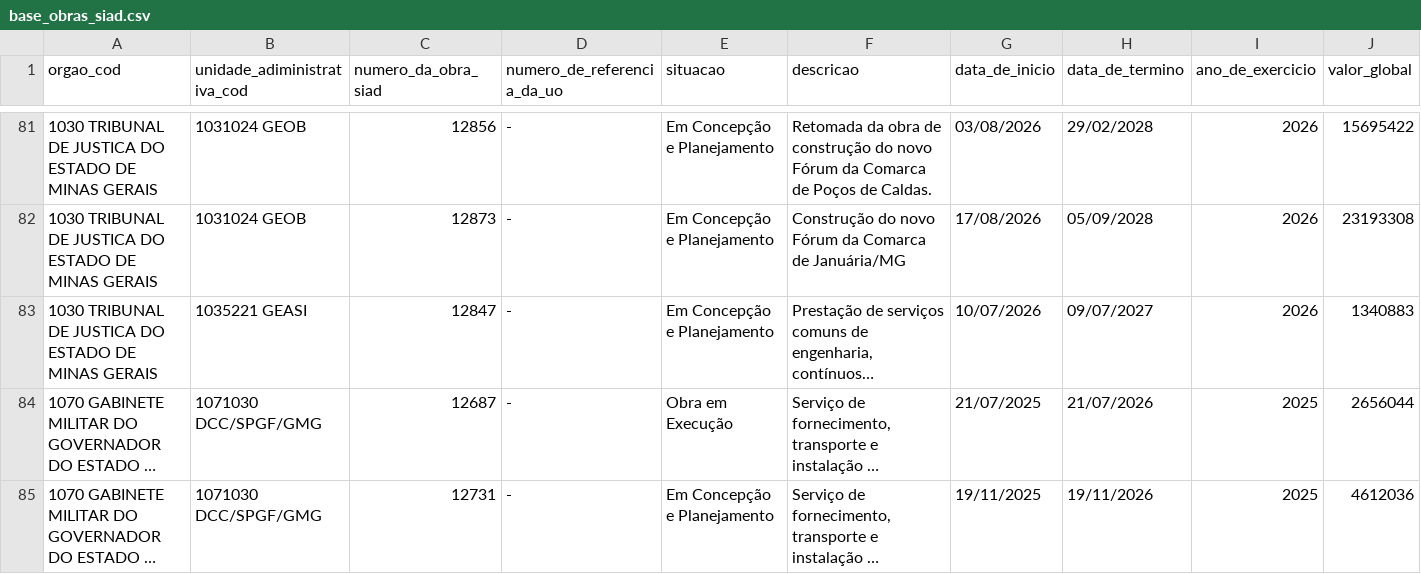
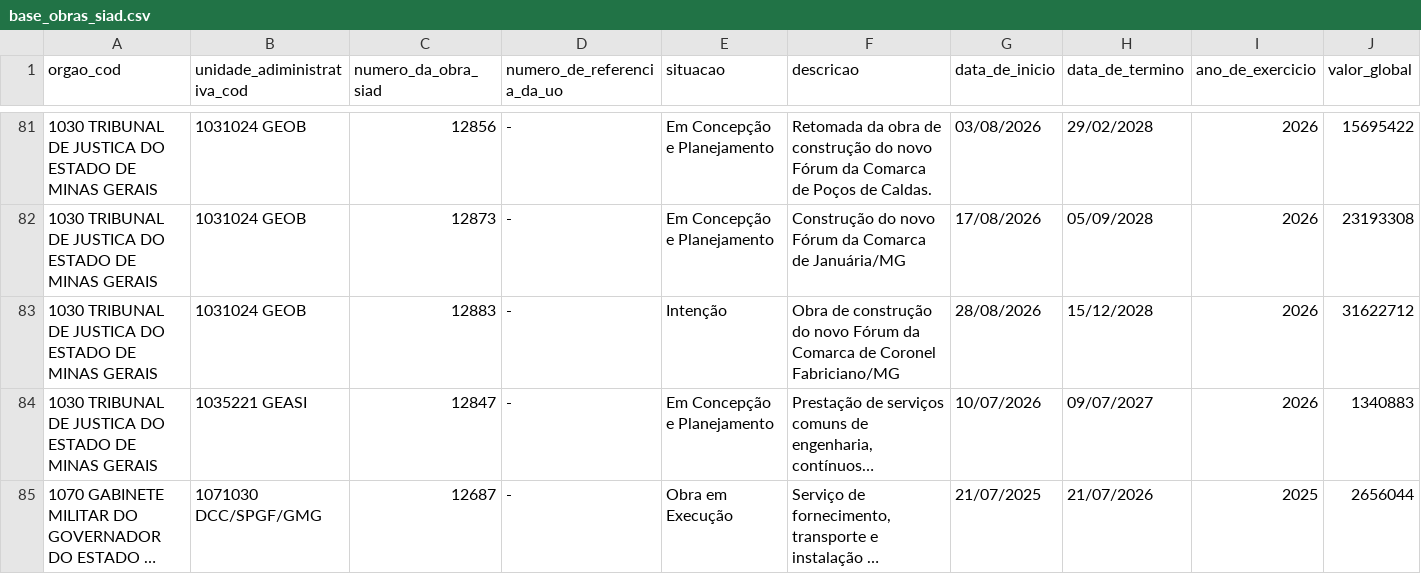
Before and after one commit to splor-mg/dados-sisor-2026, a CSV file: data/base_obras_siad.csv, drawn as a sheet; only a part is shown, gaps mark what is left out; the shorter side is filled out with more unchanged rows; long unchanged cells end in …; the diff covers the shown part only; the diff names each change by its address in the sheet, - before the commit and + after, or states it on an @@ line.

```diff
--- a/data/base_obras_siad.csv
+++ b/data/base_obras_siad.csv
+row 83: 1030 TRIBUNAL DE JUSTICA DO ESTADO DE MINAS GERAIS | 1031024 GEOB | 12883 | - | Intenção | Obra de construção do novo Fórum da Comarca de Coronel Fabriciano/MG | 28/08/2026 | 15/12/2028 | 2026 | 31622712
```
Also changed, not shown: 24 edited cells elsewhere in this file, 2 other files.
